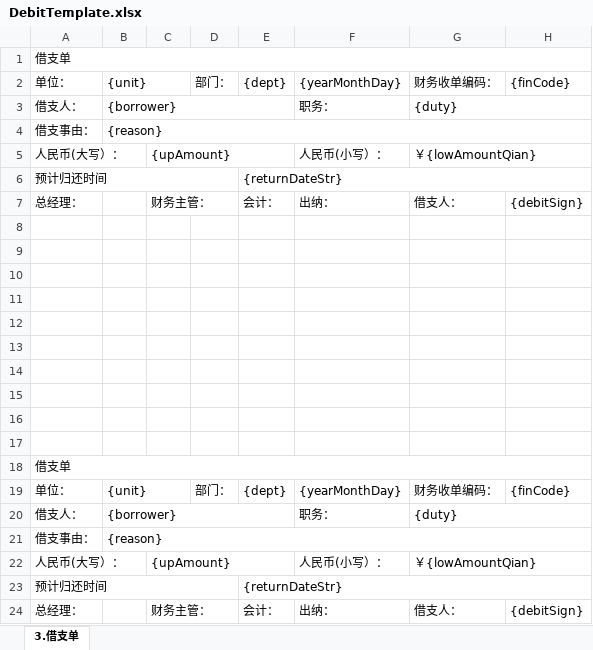
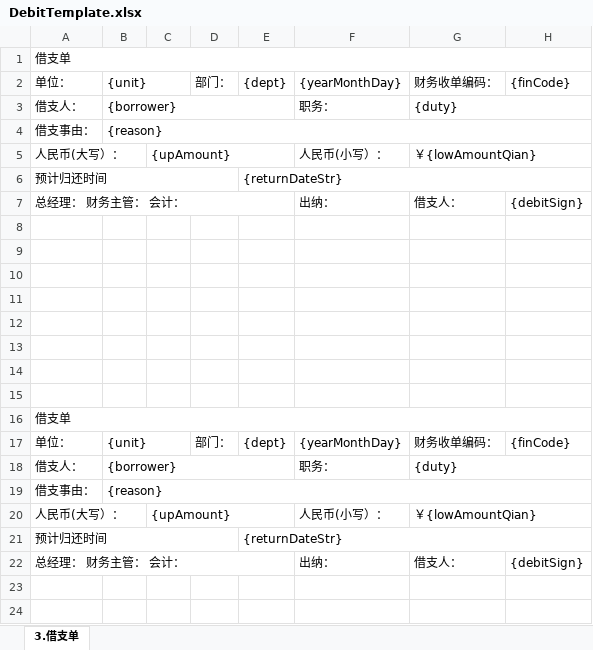
Before and after one commit to lakerwy/jk-cloud, an Excel workbook: snowy-plugin/snowy-plugin-biz/snowy-plugin-biz-func/src/main/resources/DebitTemplate.xlsx, sheet 3.借支单, drawn as a sheet; values as stored, in another font and other column widths than the file's, no cell formats; charts and pictures not drawn; removed rows and columns are numbered as before the commit, all else as after; the diff names each change by its address in the sheet, - before the commit and + after, or states it on an @@ line.

Commit message:
1. 打印格式5

```diff
--- a/snowy-plugin/snowy-plugin-biz/snowy-plugin-biz-func/src/main/resources/DebitTemplate.xlsx (sheet 3.借支单)
+++ b/snowy-plugin/snowy-plugin-biz/snowy-plugin-biz-func/src/main/resources/DebitTemplate.xlsx (sheet 3.借支单)
-A7: 总经理：
+A7: 总经理： 财务主管： 会计：
+A7:E7 merged
-C7: 财务主管：
+C7: (empty)
-C7:D7 merged
-E7: 会计：
+E7: (empty)
-row 8: (empty)
-row 9: (empty)
-A22: 总经理：
+A22: 总经理： 财务主管： 会计：
+A22:E22 merged
-C22: 财务主管：
+C22: (empty)
-C24:D24 merged
-E22: 会计：
+E22: (empty)
```
Also changed, not shown: cell formats, charts or pictures.
